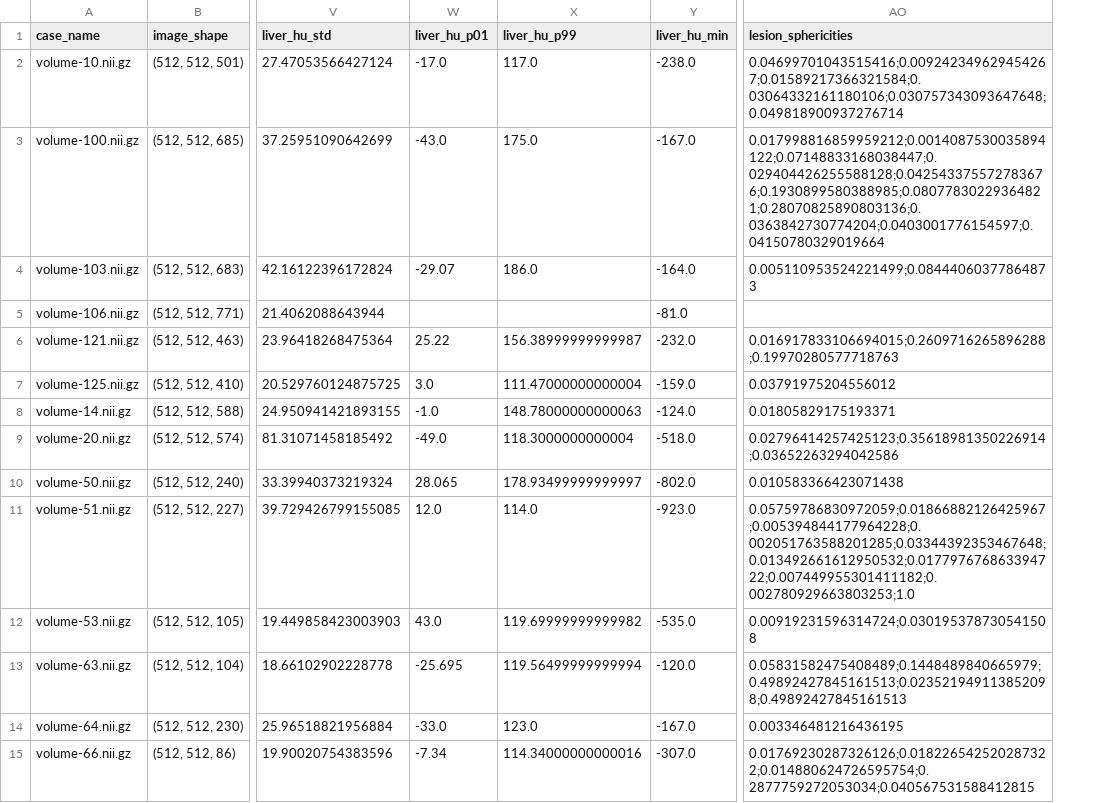
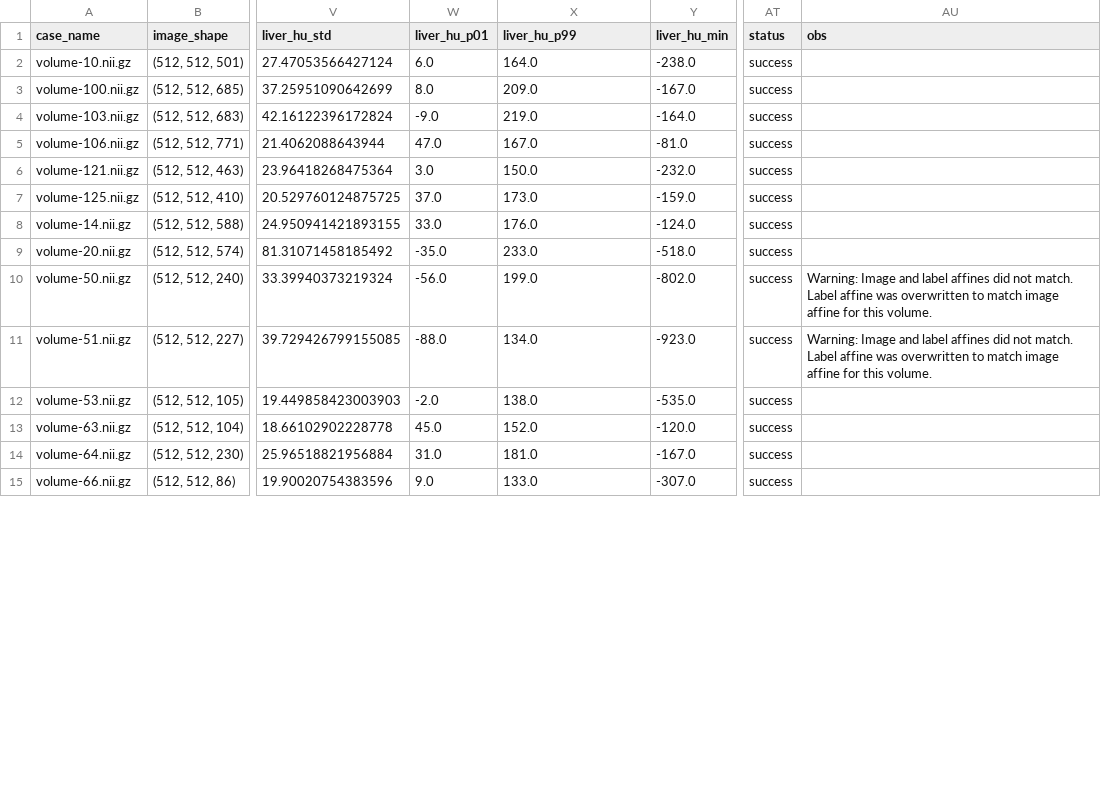
Before and after one commit to McSonk/liver-pininos, a CSV file: files/stats/lits/stratified_val.csv, drawn as a sheet; only a part is shown, gaps mark what is left out; removed rows and columns are numbered as before the commit, all else as after; the diff covers the shown part only; the diff names each change by its address in the sheet, - before the commit and + after, or states it on an @@ line.

Commit message:
Updates the stratification results with the fixed stats file

```diff
--- a/files/stats/lits/stratified_val.csv
+++ b/files/stats/lits/stratified_val.csv
-column AO (lesion_sphericities), rows 2-15: 0.04699701043515416;0.009242349629454267;0.01589217366321584;0.03064332161180106;0.030757343093647648;0.049818900937276714 | 0.017998816859959212;0.0014087530035894122;0.07148833168038447;0.029404426255588128;0.042543375572783676;0.1930899580388985;0.08077830229364821;0.28070825890803136;0.0363842730774204;0.0403001776154597;0.04150780329019664 | 0.005110953524221499;0.08444060377864873 |  | 0.016917833106694015;0.2609716265896288;0.19970280577718763 | 0.03791975204556012 | 0.01805829175193371 | 0.02796414257425123;0.35618981350226914;0.03652263294042586 | 0.010583366423071438 | 0.05759786830972059;0.01866882126425967;0.005394844177964228;0.002051763588201285;0.03344392353467648;0.013492661612950532;0.017797676863394722;0.007449955301411182;0.002780929663803253;1.0 | 0.00919231596314724;0.030195378730541508 | 0.05831582475408489;0.1448489840665979;0.49892427845161513;0.023521949113852098;0.49892427845161513 | 0.003346481216436195 | 0.01769230287326126;0.018226542520287322;0.014880624726595754;0.2877759272053034;0.040567531588412815
+column AT (status), rows 2-15: all success
+column AU (obs), rows 10-11: Warning: Image and label affines did not match. Label affine was overwritten to match image affine for this volume. | Warning: Image and label affines did not match. Label affine was overwritten to match image affine for this volume.
-W2 (liver_hu_p01): -17.0
+W2 (liver_hu_p01): 6.0
-X2 (liver_hu_p99): 117.0
+X2 (liver_hu_p99): 164.0
-W3 (liver_hu_p01): -43.0
+W3 (liver_hu_p01): 8.0
-X3 (liver_hu_p99): 175.0
+X3 (liver_hu_p99): 209.0
-W4 (liver_hu_p01): -29.07
+W4 (liver_hu_p01): -9.0
-X4 (liver_hu_p99): 186.0
+X4 (liver_hu_p99): 219.0
-W5 (liver_hu_p01): (empty)
+W5 (liver_hu_p01): 47.0
-X5 (liver_hu_p99): (empty)
+X5 (liver_hu_p99): 167.0
-W6 (liver_hu_p01): 25.22
+W6 (liver_hu_p01): 3.0
-X6 (liver_hu_p99): 156.38999999999987
+X6 (liver_hu_p99): 150.0
-W7 (liver_hu_p01): 3.0
+W7 (liver_hu_p01): 37.0
-X7 (liver_hu_p99): 111.47000000000004
+X7 (liver_hu_p99): 173.0
-W8 (liver_hu_p01): -1.0
+W8 (liver_hu_p01): 33.0
-X8 (liver_hu_p99): 148.78000000000063
+X8 (liver_hu_p99): 176.0
-W9 (liver_hu_p01): -49.0
+W9 (liver_hu_p01): -35.0
-X9 (liver_hu_p99): 118.3000000000004
+X9 (liver_hu_p99): 233.0
-W10 (liver_hu_p01): 28.065
+W10 (liver_hu_p01): -56.0
-X10 (liver_hu_p99): 178.93499999999997
+X10 (liver_hu_p99): 199.0
-W11 (liver_hu_p01): 12.0
+W11 (liver_hu_p01): -88.0
-X11 (liver_hu_p99): 114.0
+X11 (liver_hu_p99): 134.0
-W12 (liver_hu_p01): 43.0
+W12 (liver_hu_p01): -2.0
-X12 (liver_hu_p99): 119.69999999999982
+X12 (liver_hu_p99): 138.0
-W13 (liver_hu_p01): -25.695
+W13 (liver_hu_p01): 45.0
-X13 (liver_hu_p99): 119.56499999999994
+X13 (liver_hu_p99): 152.0
-W14 (liver_hu_p01): -33.0
+W14 (liver_hu_p01): 31.0
-X14 (liver_hu_p99): 123.0
+X14 (liver_hu_p99): 181.0
-W15 (liver_hu_p01): -7.34
+W15 (liver_hu_p01): 9.0
-X15 (liver_hu_p99): 114.34000000000016
+X15 (liver_hu_p99): 133.0
```
Also changed, not shown: 26 edited cells elsewhere in this file, files/stats/lits/stratified_test.csv, 4 other files.
